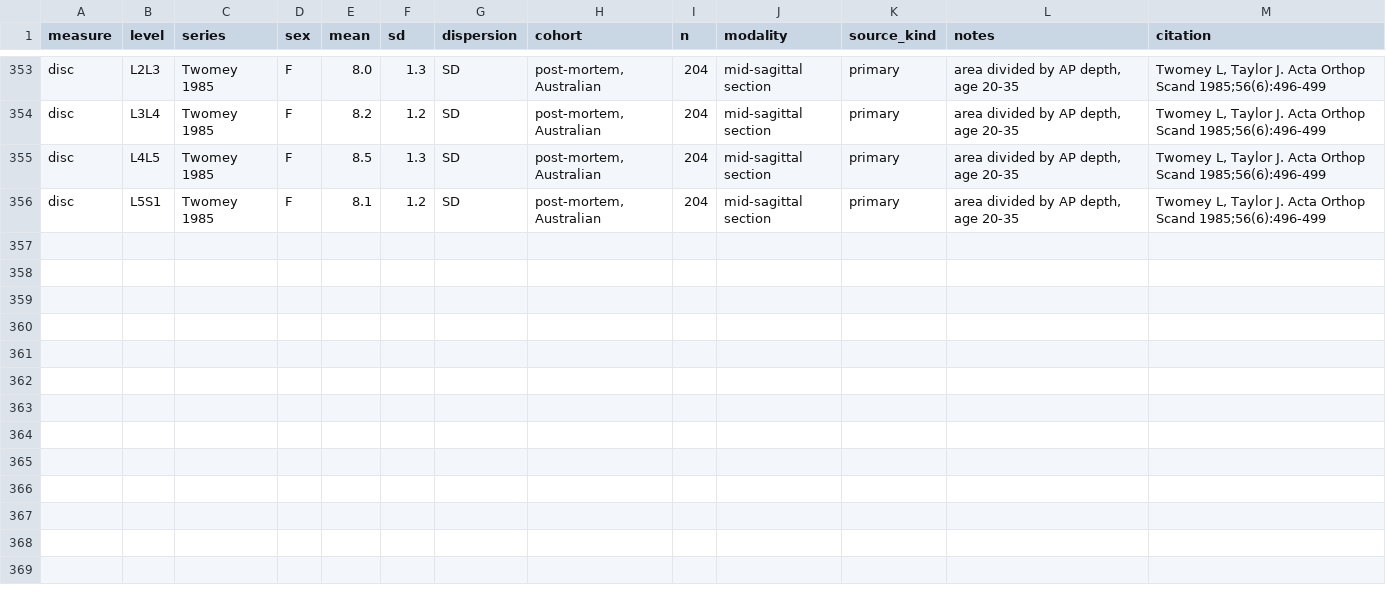
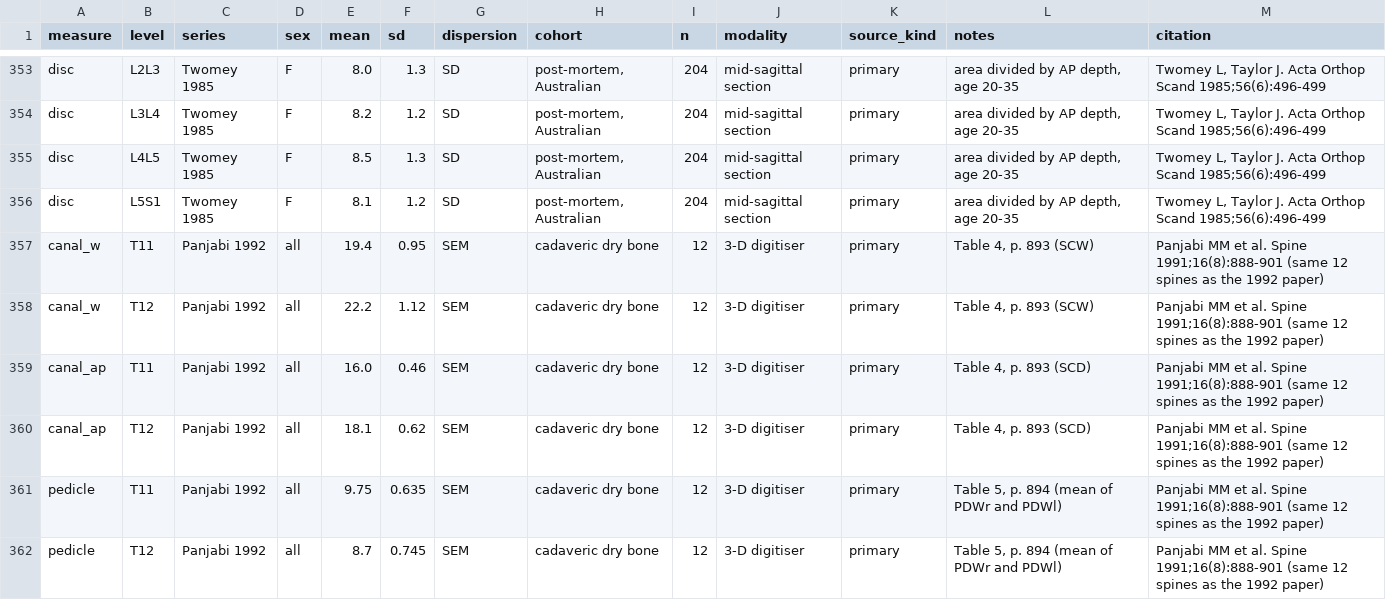
Before and after one commit to Gregory-Schwing-MD-PhD/CTSpinoPelvic1K, a CSV file: morphometrics/level_references.csv, drawn as a sheet; only a part is shown, gaps mark what is left out; the diff names each change by its address in the sheet, - before the commit and + after, or states it on an @@ line.

```diff
--- a/morphometrics/level_references.csv
+++ b/morphometrics/level_references.csv
+row 357: canal_w | T11 | Panjabi 1992 | all | 19.4 | 0.95 | SEM | cadaveric dry bone | 12 | 3-D digitiser | primary | Table 4, p. 893 (SCW) | Panjabi MM et al. Spine 1991;16(8):888-901 (same 12 spines as the 1992 paper)
+row 358: canal_w | T12 | Panjabi 1992 | all | 22.2 | 1.12 | SEM | cadaveric dry bone | 12 | 3-D digitiser | primary | Table 4, p. 893 (SCW) | Panjabi MM et al. Spine 1991;16(8):888-901 (same 12 spines as the 1992 paper)
+row 359: canal_ap | T11 | Panjabi 1992 | all | 16.0 | 0.46 | SEM | cadaveric dry bone | 12 | 3-D digitiser | primary | Table 4, p. 893 (SCD) | Panjabi MM et al. Spine 1991;16(8):888-901 (same 12 spines as the 1992 paper)
+row 360: canal_ap | T12 | Panjabi 1992 | all | 18.1 | 0.62 | SEM | cadaveric dry bone | 12 | 3-D digitiser | primary | Table 4, p. 893 (SCD) | Panjabi MM et al. Spine 1991;16(8):888-901 (same 12 spines as the 1992 paper)
+row 361: pedicle | T11 | Panjabi 1992 | all | 9.75 | 0.635 | SEM | cadaveric dry bone | 12 | 3-D digitiser | primary | Table 5, p. 894 (mean of PDWr and PDWl) | Panjabi MM et al. Spine 1991;16(8):888-901 (same 12 spines as the 1992 paper)
+row 362: pedicle | T12 | Panjabi 1992 | all | 8.7 | 0.745 | SEM | cadaveric dry bone | 12 | 3-D digitiser | primary | Table 5, p. 894 (mean of PDWr and PDWl) | Panjabi MM et al. Spine 1991;16(8):888-901 (same 12 spines as the 1992 paper)
```
Also changed, not shown: 12 other files.
